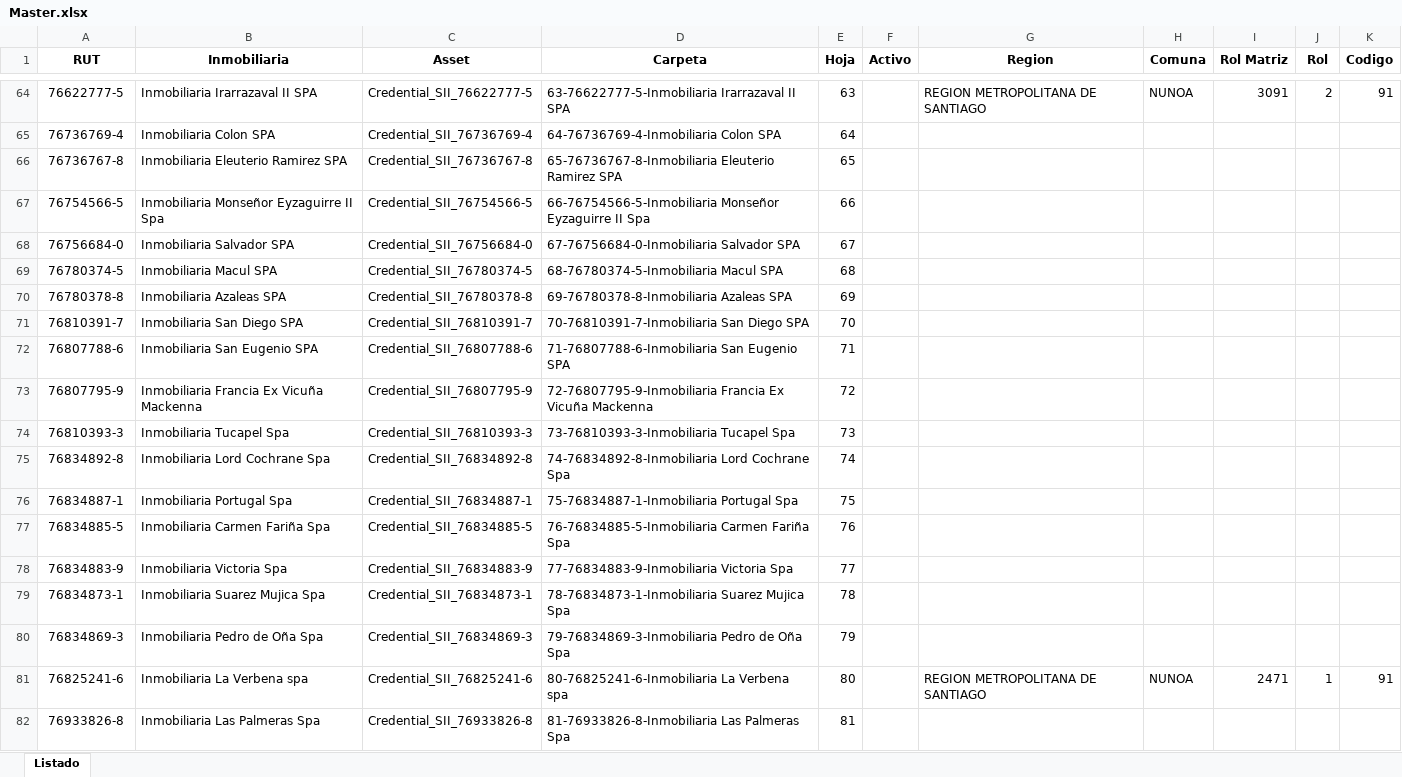
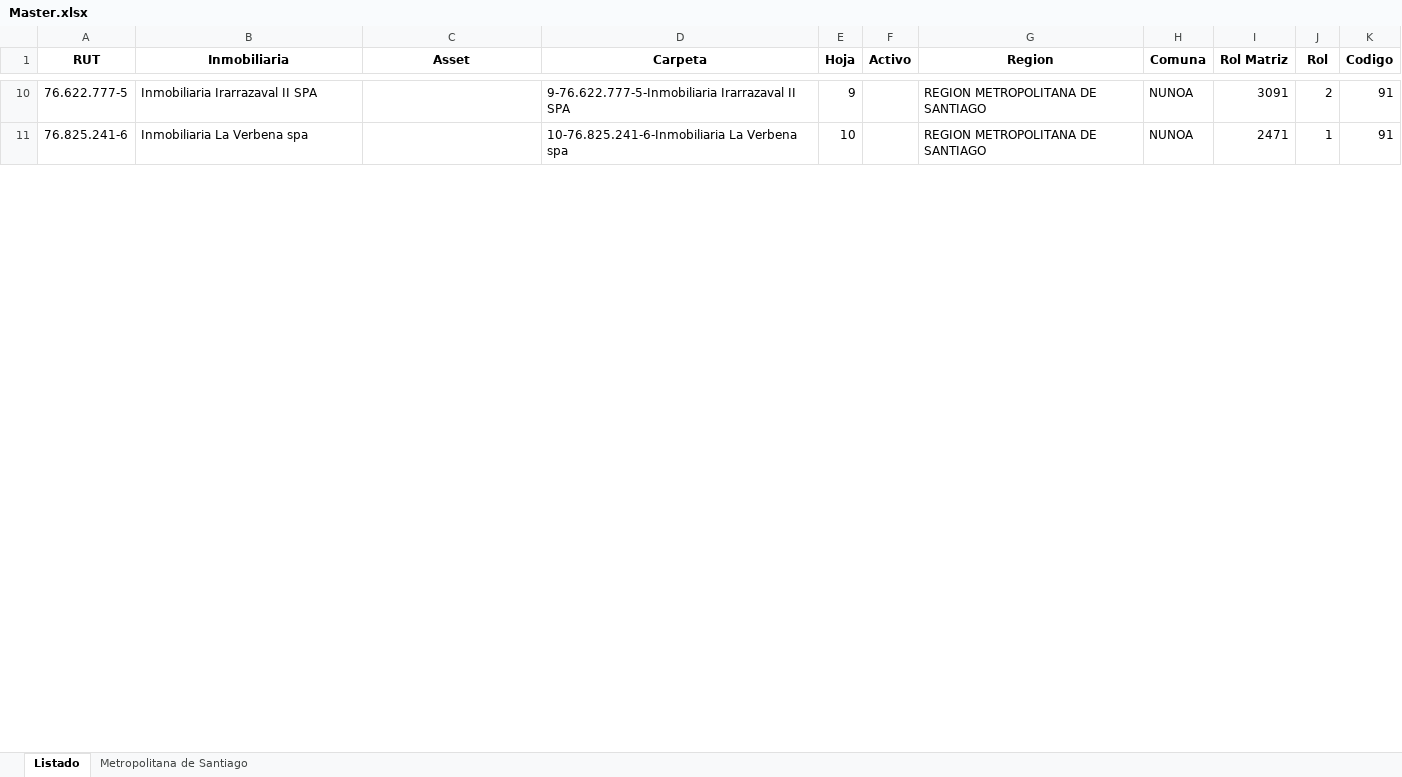
Before and after one commit to franklincaza/TGR, an Excel workbook: Data/BACKUP/Master.xlsx, sheet Listado, drawn as a sheet; only a part is shown, gaps mark what is left out; values as stored, in another font and other column widths than the file's, no borders; removed rows and columns are numbered as before the commit, all else as after; the diff covers the shown part only; the diff names each change by its address in the sheet, - before the commit and + after, or states it on an @@ line.

```diff
--- a/Data/BACKUP/Master.xlsx (sheet Listado)
+++ b/Data/BACKUP/Master.xlsx (sheet Listado)
+sheet tab: Metropolitana de Santiago
-A10 (RUT): 76622777-5
+A10 (RUT): 76.622.777-5
-C10 (Asset): Credential_SII_76622777-5
+C10 (Asset): (empty)
-D10 (Carpeta): 63-76622777-5-Inmobiliaria Irarrazaval II…
+D10 (Carpeta): 9-76.622.777-5-Inmobiliaria Irarrazaval II…
-E10 (Hoja): 63
+E10 (Hoja): 9
-row 65: 76736769-4 | Inmobiliaria Colon SPA | Credential_SII_76736769-4 | 64-76736769-4-Inmobiliaria Colon SPA | 64
-row 66: 76736767-8 | Inmobiliaria Eleuterio Ramirez SPA | Credential_SII_76736767-8 | 65-76736767-8-Inmobiliaria Eleuterio Ramirez SPA | 65
-row 67: 76754566-5 | Inmobiliaria Monseñor Eyzaguirre II Spa | Credential_SII_76754566-5 | 66-76754566-5-Inmobiliaria Monseñor Eyzaguirre II Spa | 66
-row 68: 76756684-0 | Inmobiliaria Salvador SPA | Credential_SII_76756684-0 | 67-76756684-0-Inmobiliaria Salvador SPA | 67
-row 69: 76780374-5 | Inmobiliaria Macul SPA | Credential_SII_76780374-5 | 68-76780374-5-Inmobiliaria Macul SPA | 68
-row 70: 76780378-8 | Inmobiliaria Azaleas SPA | Credential_SII_76780378-8 | 69-76780378-8-Inmobiliaria Azaleas SPA | 69
-row 71: 76810391-7 | Inmobiliaria San Diego SPA | Credential_SII_76810391-7 | 70-76810391-7-Inmobiliaria San Diego SPA | 70
-row 72: 76807788-6 | Inmobiliaria San Eugenio SPA | Credential_SII_76807788-6 | 71-76807788-6-Inmobiliaria San Eugenio SPA | 71
-row 73: 76807795-9 | Inmobiliaria Francia Ex Vicuña Mackenna | Credential_SII_76807795-9 | 72-76807795-9-Inmobiliaria Francia Ex Vicuña Mackenna | 72
-row 74: 76810393-3 | Inmobiliaria Tucapel Spa | Credential_SII_76810393-3 | 73-76810393-3-Inmobiliaria Tucapel Spa | 73
-row 75: 76834892-8 | Inmobiliaria Lord Cochrane Spa | Credential_SII_76834892-8 | 74-76834892-8-Inmobiliaria Lord Cochrane Spa | 74
-row 76: 76834887-1 | Inmobiliaria Portugal Spa | Credential_SII_76834887-1 | 75-76834887-1-Inmobiliaria Portugal Spa | 75
-row 77: 76834885-5 | Inmobiliaria Carmen Fariña Spa | Credential_SII_76834885-5 | 76-76834885-5-Inmobiliaria Carmen Fariña Spa | 76
-row 78: 76834883-9 | Inmobiliaria Victoria Spa | Credential_SII_76834883-9 | 77-76834883-9-Inmobiliaria Victoria Spa | 77
-row 79: 76834873-1 | Inmobiliaria Suarez Mujica Spa | Credential_SII_76834873-1 | 78-76834873-1-Inmobiliaria Suarez Mujica Spa | 78
-row 80: 76834869-3 | Inmobiliaria Pedro de Oña Spa | Credential_SII_76834869-3 | 79-76834869-3-Inmobiliaria Pedro de Oña Spa | 79
-A11 (RUT): 76825241-6
+A11 (RUT): 76.825.241-6
-C11 (Asset): Credential_SII_76825241-6
+C11 (Asset): (empty)
-D11 (Carpeta): 80-76825241-6-Inmobiliaria La Verbena spa
+D11 (Carpeta): 10-76.825.241-6-Inmobiliaria La Verbena spa
-E11 (Hoja): 80
+E11 (Hoja): 10
-row 82: 76933826-8 | Inmobiliaria Las Palmeras Spa | Credential_SII_76933826-8 | 81-76933826-8-Inmobiliaria Las Palmeras Spa | 81
```
Also changed, not shown: 30 added rows, 73 removed rows and 18 edited cells elsewhere in this sheet, Data/BACKUP/Resumen_Contribuciones_Terreno_2023.xlsx, Data/Codigos Comunas.xlsx, 16 other files.
